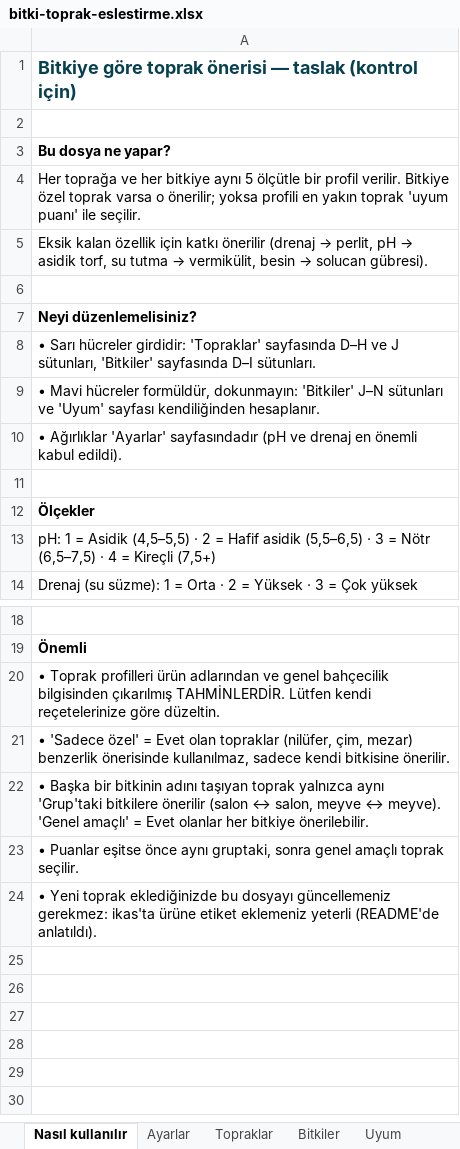
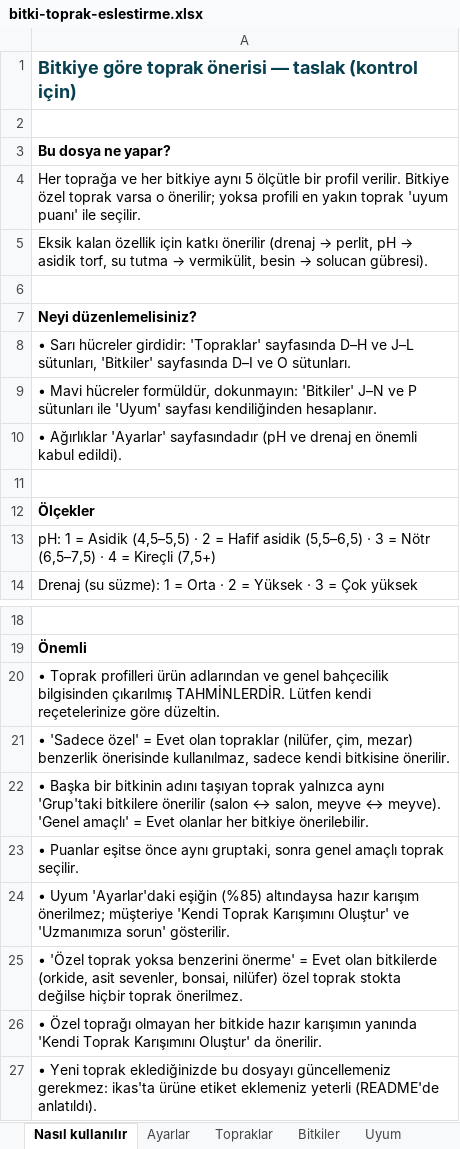
Before and after one commit to halil2007/hasturk, an Excel workbook: docs/bitki-toprak-eslestirme.xlsx, sheet Nasıl kullanılır, drawn as a sheet; only a part is shown, gaps mark what is left out; values as stored, in another font and other column widths than the file's, no borders; the diff names each change by its address in the sheet, - before the commit and + after, or states it on an @@ line.

```diff
--- a/docs/bitki-toprak-eslestirme.xlsx (sheet Nasıl kullanılır)
+++ b/docs/bitki-toprak-eslestirme.xlsx (sheet Nasıl kullanılır)
-A8: …D–H ve J sütunları, 'Bitkiler' sayfasında D–I sütunları.
+A8: …D–H ve J–L sütunları, 'Bitkiler' sayfasında D–I ve O sütunları.
-A9: …'Bitkiler' J–N sütunları ve 'Uyum' sayfası…
+A9: …'Bitkiler' J–N ve P sütunları ile 'Uyum' sayfası…
+row 24: • Uyum 'Ayarlar'daki eşiğin (%85) altındaysa hazır karışım önerilmez; müşteriye 'Kendi Toprak Karışımını Oluştur' ve 'Uzmanımıza sorun' gösterilir.
+row 25: • 'Özel toprak yoksa benzerini önerme' = Evet olan bitkilerde (orkide, asit sevenler, bonsai, nilüfer) özel toprak stokta değilse hiçbir toprak önerilmez.
+row 26: • Özel toprağı olmayan her bitkide hazır karışımın yanında 'Kendi Toprak Karışımını Oluştur' da önerilir.
```
Also changed, not shown: sheet Uyum, sheet Bitkiler, sheet Ayarlar, sheet Topraklar, 3 other files.
